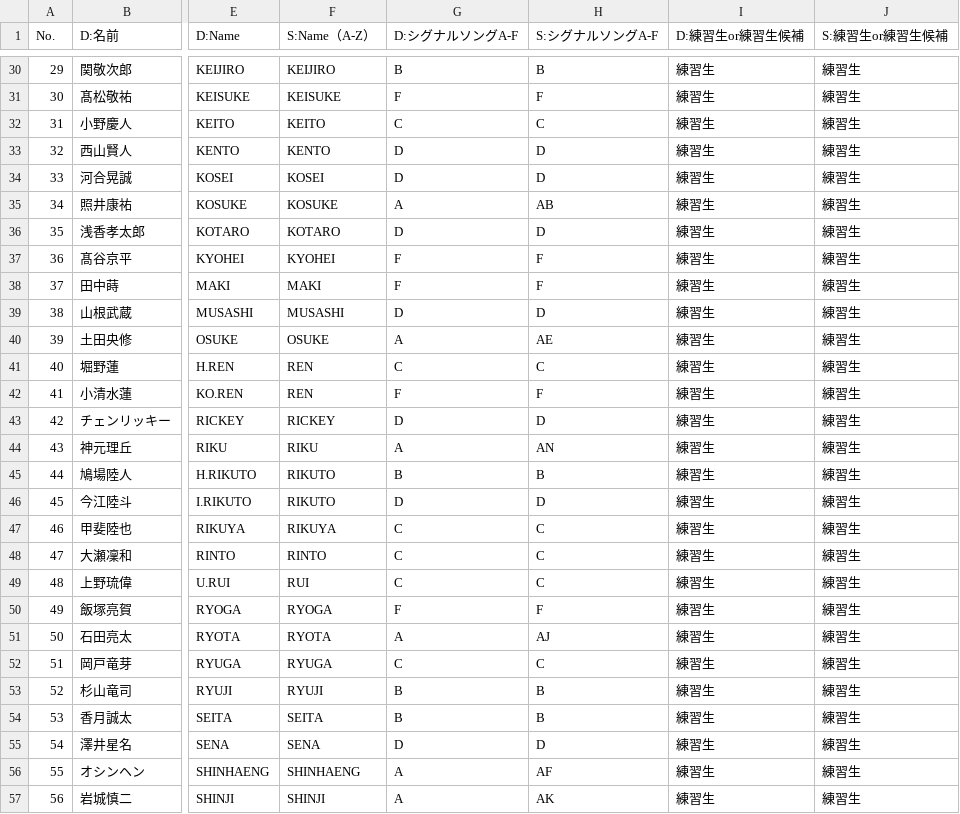
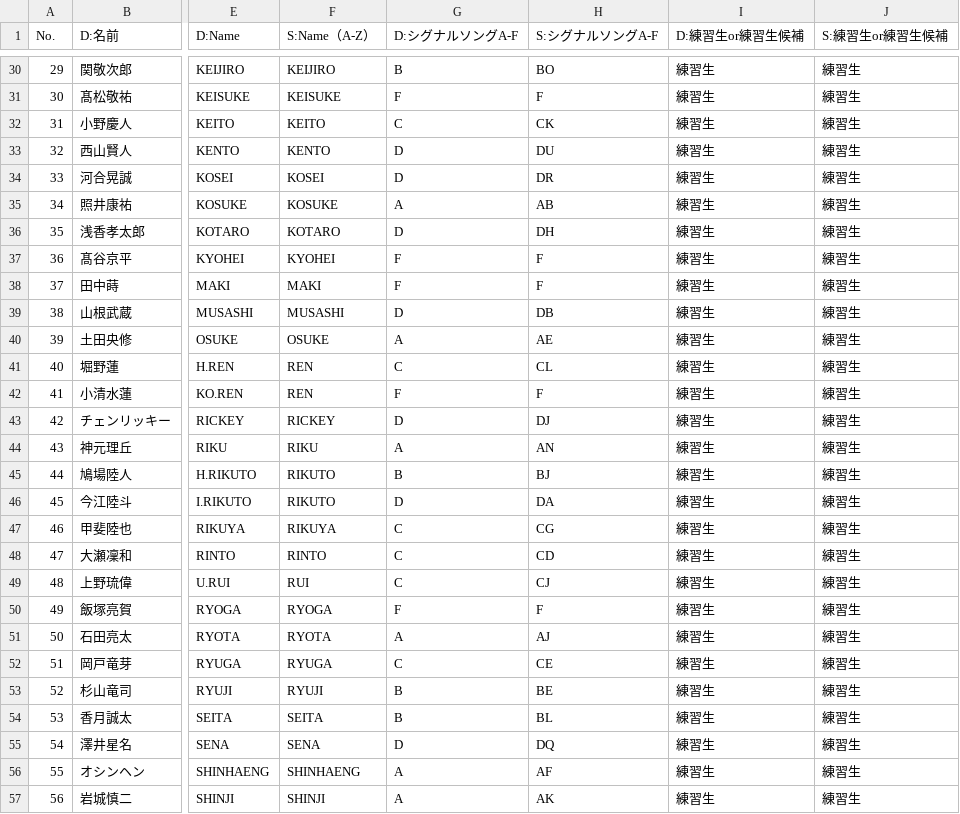
Before and after one commit to pickmeup-s/produce101-shinsekai-pick, a CSV file: data/master.csv, drawn as a sheet; only a part is shown, gaps mark what is left out; the diff covers the shown part only; the diff names each change by its address in the sheet, - before the commit and + after, or states it on an @@ line.

```diff
--- a/data/master.csv
+++ b/data/master.csv
-H30 (S:シグナルソングA-F): B
+H30 (S:シグナルソングA-F): BO
-H32 (S:シグナルソングA-F): C
+H32 (S:シグナルソングA-F): CK
-H33 (S:シグナルソングA-F): D
+H33 (S:シグナルソングA-F): DU
-H34 (S:シグナルソングA-F): D
+H34 (S:シグナルソングA-F): DR
-H36 (S:シグナルソングA-F): D
+H36 (S:シグナルソングA-F): DH
-H39 (S:シグナルソングA-F): D
+H39 (S:シグナルソングA-F): DB
-H41 (S:シグナルソングA-F): C
+H41 (S:シグナルソングA-F): CL
-H43 (S:シグナルソングA-F): D
+H43 (S:シグナルソングA-F): DJ
-H45 (S:シグナルソングA-F): B
+H45 (S:シグナルソングA-F): BJ
-H46 (S:シグナルソングA-F): D
+H46 (S:シグナルソングA-F): DA
-H47 (S:シグナルソングA-F): C
+H47 (S:シグナルソングA-F): CG
-H48 (S:シグナルソングA-F): C
+H48 (S:シグナルソングA-F): CD
-H49 (S:シグナルソングA-F): C
+H49 (S:シグナルソングA-F): CJ
-H52 (S:シグナルソングA-F): C
+H52 (S:シグナルソングA-F): CE
-H53 (S:シグナルソングA-F): B
+H53 (S:シグナルソングA-F): BE
-H54 (S:シグナルソングA-F): B
+H54 (S:シグナルソングA-F): BL
-H55 (S:シグナルソングA-F): D
+H55 (S:シグナルソングA-F): DQ
```
Also changed, not shown: 49 edited cells elsewhere in this file.
